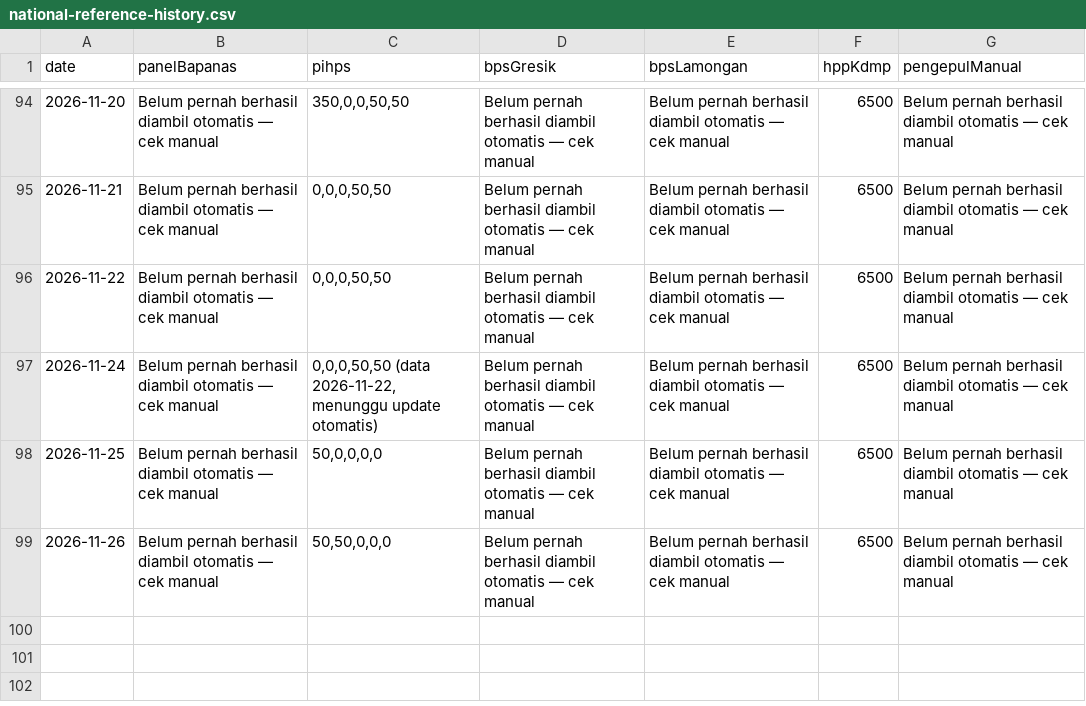
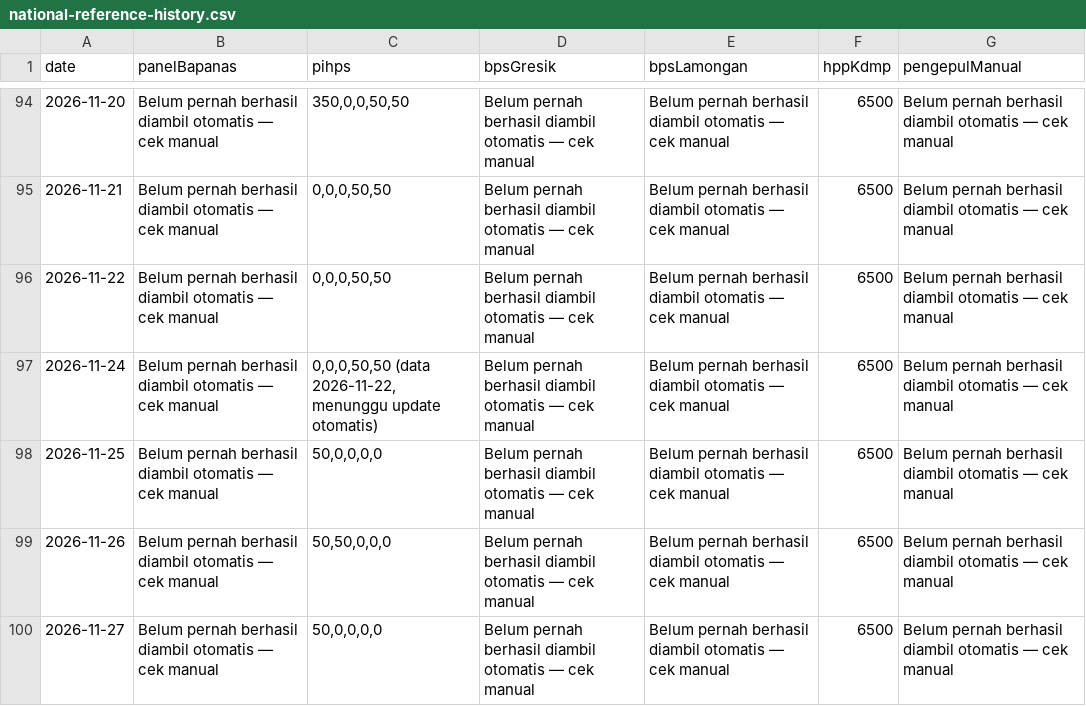
Before and after one commit to romlidisduk-beep/sembako, a CSV file: data/national-reference-history.csv, drawn as a sheet; only a part is shown, gaps mark what is left out; the diff names each change by its address in the sheet, - before the commit and + after, or states it on an @@ line.

```diff
--- a/data/national-reference-history.csv
+++ b/data/national-reference-history.csv
+row 100: 2026-11-27 | Belum pernah berhasil diambil otomatis — cek manual | 50,0,0,0,0 | Belum pernah berhasil diambil otomatis — cek manual | Belum pernah berhasil diambil otomatis — cek manual | 6500 | Belum pernah berhasil diambil otomatis — cek manual
```
Also changed, not shown: 6 other files.
